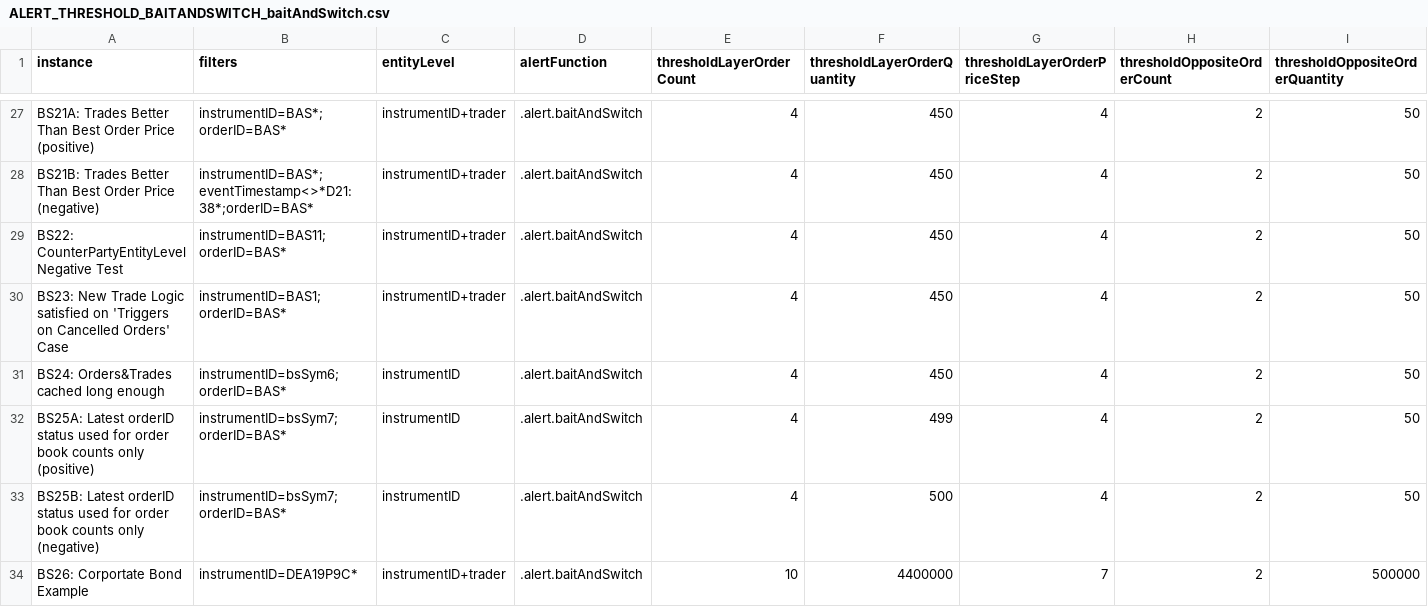
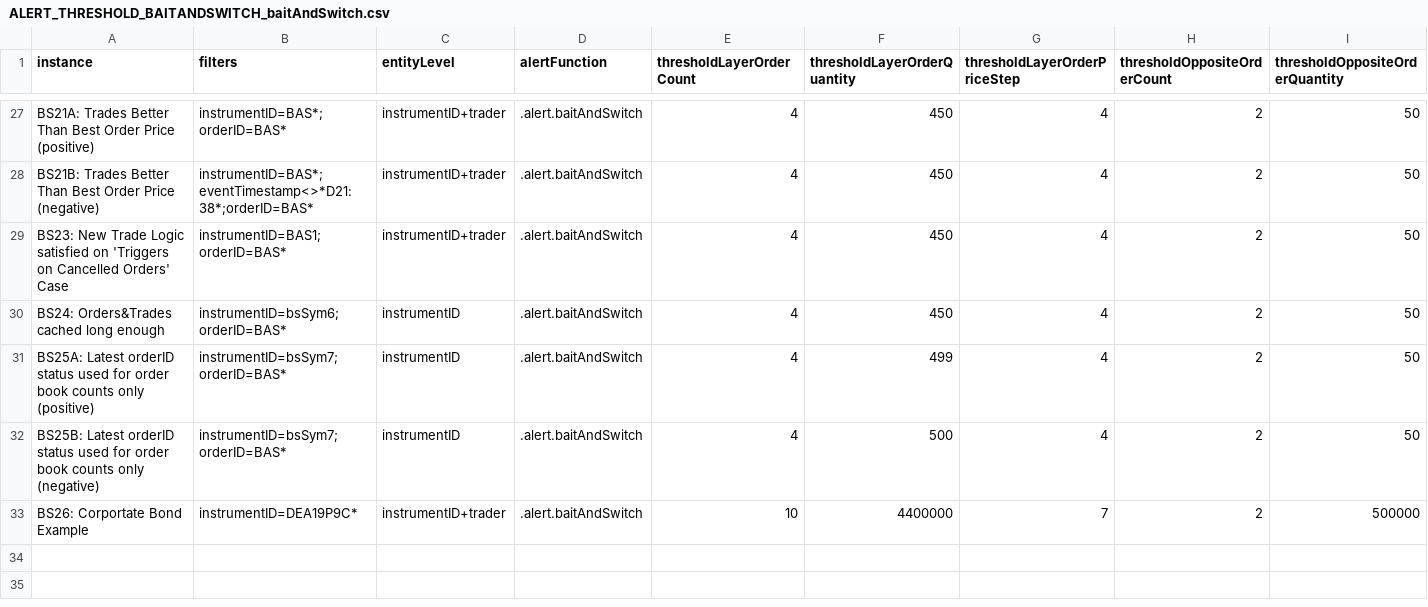
Before and after one commit to jquinnKX/kxSurveillanceAlertTestPack, a CSV file: kxSurvTestMaterial/genericCSVConfigs/ALERT_THRESHOLD_BAITANDSWITCH_baitAndSwitch.csv, drawn as a sheet; only a part is shown, gaps mark what is left out; rows hold the shown columns only; the diff names each change by its address in the sheet, - before the commit and + after, or states it on an @@ line.

Commit message:
BAS test case doesn't apply anymore

```diff
--- a/kxSurvTestMaterial/genericCSVConfigs/ALERT_THRESHOLD_BAITANDSWITCH_baitAndSwitch.csv
+++ b/kxSurvTestMaterial/genericCSVConfigs/ALERT_THRESHOLD_BAITANDSWITCH_baitAndSwitch.csv
-row 29: BS22: CounterPartyEntityLevel Negative Test | instrumentID=BAS11;orderID=BAS* | instrumentID+trader | .alert.baitAndSwitch | 4 | 450 | 4 | 2 | 50
```
Also changed, not shown: 1 other file.
